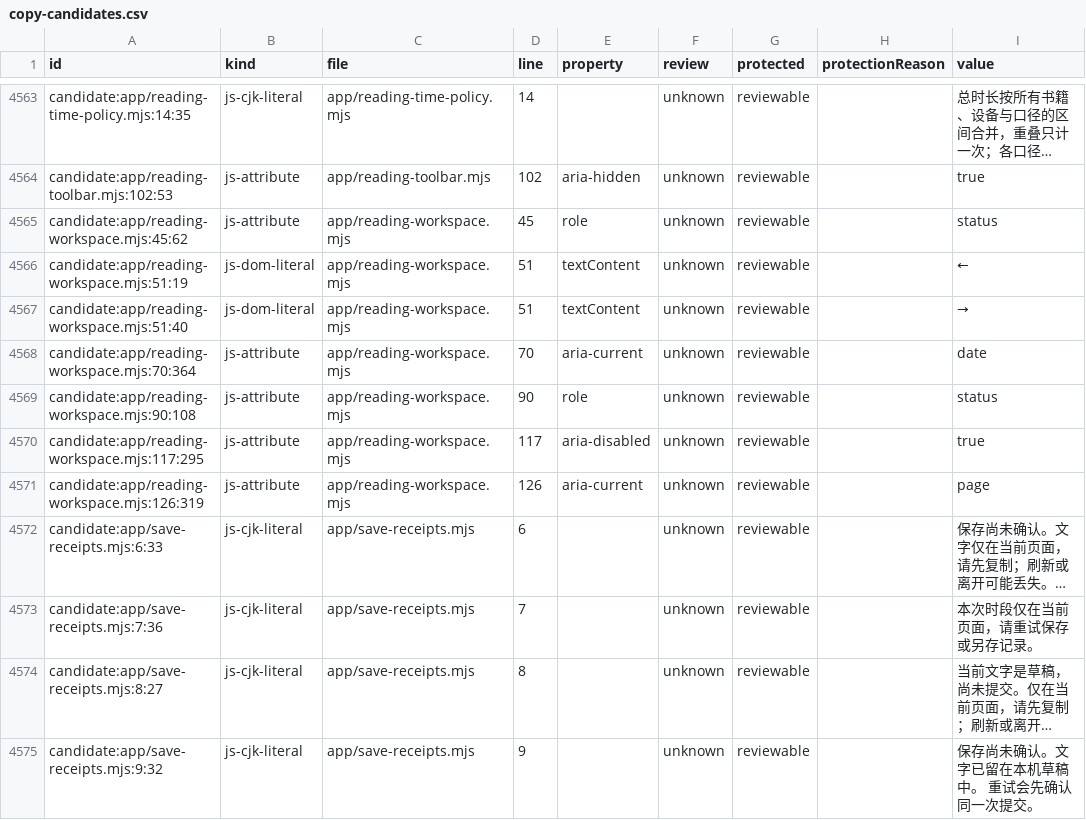
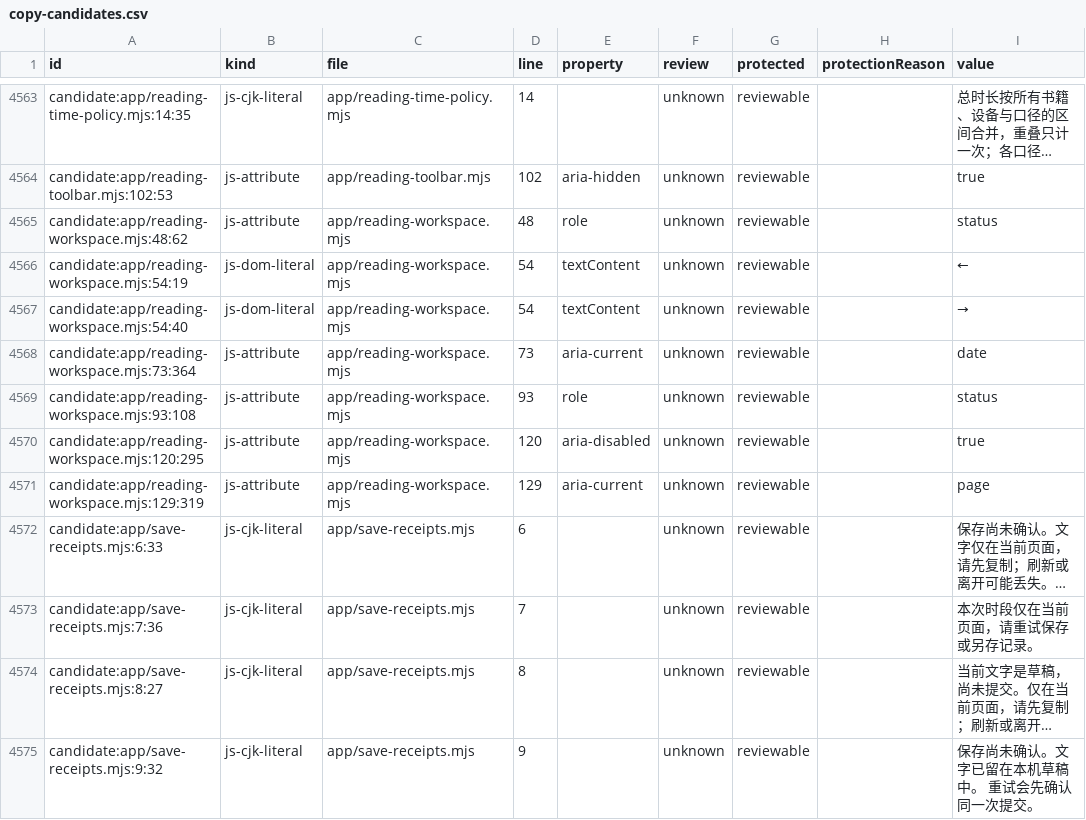
Before and after one commit to getyak/leafhour, a CSV file: docs/copy/copy-candidates.csv, drawn as a sheet; only a part is shown, gaps mark what is left out; long unchanged cells end in …; the diff covers the shown part only; the diff names each change by its address in the sheet, - before the commit and + after, or states it on an @@ line.

```diff
--- a/docs/copy/copy-candidates.csv
+++ b/docs/copy/copy-candidates.csv
-A4565 (id): candidate:app/reading-workspace.mjs:45:62
+A4565 (id): candidate:app/reading-workspace.mjs:48:62
-D4565 (line): 45
+D4565 (line): 48
-A4566 (id): candidate:app/reading-workspace.mjs:51:19
+A4566 (id): candidate:app/reading-workspace.mjs:54:19
-D4566:D4567 (line): 51
+D4566:D4567 (line): 54
-A4567 (id): candidate:app/reading-workspace.mjs:51:40
+A4567 (id): candidate:app/reading-workspace.mjs:54:40
-A4568 (id): candidate:app/reading-workspace.mjs:70:364
+A4568 (id): candidate:app/reading-workspace.mjs:73:364
-D4568 (line): 70
+D4568 (line): 73
-A4569 (id): candidate:app/reading-workspace.mjs:90:108
+A4569 (id): candidate:app/reading-workspace.mjs:93:108
-D4569 (line): 90
+D4569 (line): 93
-A4570 (id): candidate:app/reading-workspace.mjs:117:295
+A4570 (id): candidate:app/reading-workspace.mjs:120:295
-D4570 (line): 117
+D4570 (line): 120
-A4571 (id): candidate:app/reading-workspace.mjs:126:319
+A4571 (id): candidate:app/reading-workspace.mjs:129:319
-D4571 (line): 126
+D4571 (line): 129
```
Also changed, not shown: 6 added rows, 6 removed rows and 37 edited cells elsewhere in this file, docs/copy/copy-inventory.csv, 22 other files.
